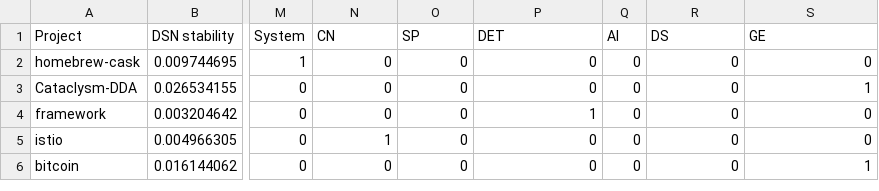
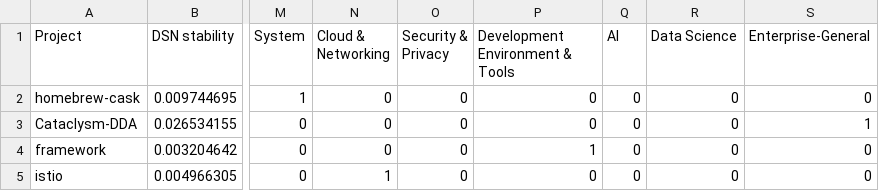
Before and after one commit to 19991010wan/DSN-Triangles, a CSV file: RQ1/project_features_data.csv, drawn as a sheet; only a part is shown, gaps mark what is left out; the shorter side is filled out with more unchanged rows; the diff names each change by its address in the sheet, - before the commit and + after, or states it on an @@ line.

```diff
--- a/RQ1/project_features_data.csv
+++ b/RQ1/project_features_data.csv
-N1: CN
+N1: Cloud & Networking
-O1: SP
+O1: Security & Privacy
-P1: DET
+P1: Development Environment & Tools
-R1: DS
+R1: Data Science
-S1: GE
+S1: Enterprise-General
```
Also changed, not shown: RQ2/regression_data.csv, 1 other file.
